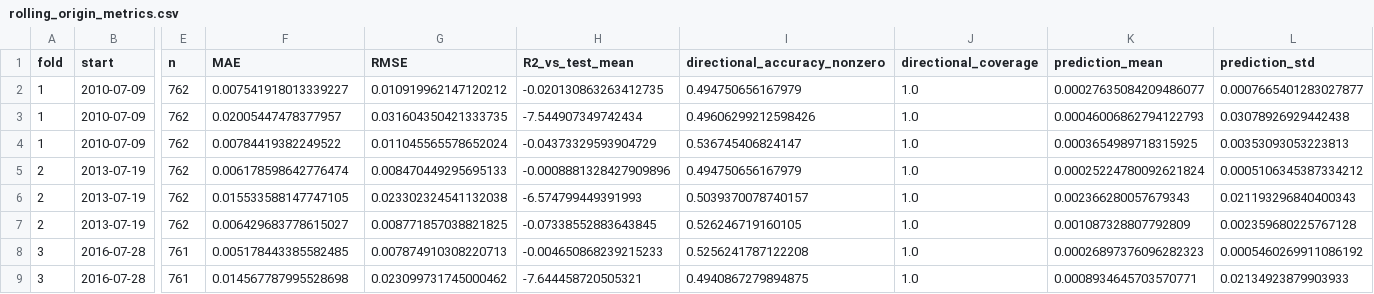
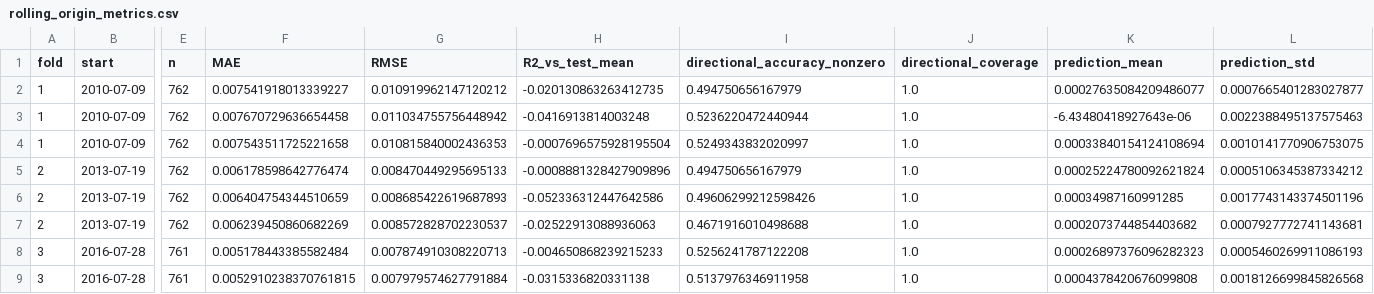
Before and after one commit to AlDSChriSOB/Causality-Aware-Hybrid-Deep-Learning-for-Multivariate-Financial-Time-Series-Forecasting, a CSV file: results/advanced/rolling_origin_metrics.csv, drawn as a sheet; only a part is shown, gaps mark what is left out; the diff covers the shown part only; the diff names each change by its address in the sheet, - before the commit and + after, or states it on an @@ line.

```diff
--- a/results/advanced/rolling_origin_metrics.csv
+++ b/results/advanced/rolling_origin_metrics.csv
-F3 (MAE): 0.02005447478377957
+F3 (MAE): 0.007670729636654458
-G3 (RMSE): 0.031604350421333735
+G3 (RMSE): 0.011034755756448942
-H3 (R2_vs_test_mean): -7.544907349742434
+H3 (R2_vs_test_mean): -0.0416913814003248
-I3 (directional_accuracy_nonzero): 0.49606299212598426
+I3 (directional_accuracy_nonzero): 0.5236220472440944
-K3 (prediction_mean): 0.00046006862794122793
+K3 (prediction_mean): -6.43480418927643e-06
-L3 (prediction_std): 0.03078926929442438
+L3 (prediction_std): 0.0022388495137575463
-F4 (MAE): 0.00784419382249522
+F4 (MAE): 0.007543511725221658
-G4 (RMSE): 0.011045565578652024
+G4 (RMSE): 0.010815840002436353
-H4 (R2_vs_test_mean): -0.04373329593904729
+H4 (R2_vs_test_mean): -0.0007696575928195504
-I4 (directional_accuracy_nonzero): 0.536745406824147
+I4 (directional_accuracy_nonzero): 0.5249343832020997
-K4 (prediction_mean): 0.0003654989718315925
+K4 (prediction_mean): 0.00033840154124108694
-L4 (prediction_std): 0.00353093053223813
+L4 (prediction_std): 0.0010141770906753075
-F6 (MAE): 0.015533588147747105
+F6 (MAE): 0.006404754344510659
-G6 (RMSE): 0.023302324541132038
+G6 (RMSE): 0.008685422619687893
-H6 (R2_vs_test_mean): -6.574799449391993
+H6 (R2_vs_test_mean): -0.052336312447642586
-I6 (directional_accuracy_nonzero): 0.5039370078740157
+I6 (directional_accuracy_nonzero): 0.49606299212598426
-K6 (prediction_mean): 0.002366280057679343
+K6 (prediction_mean): 0.00034987160991285
-L6 (prediction_std): 0.021193296840400343
+L6 (prediction_std): 0.0017743143374501196
-F7 (MAE): 0.006429683778615027
+F7 (MAE): 0.006239450860682269
-G7 (RMSE): 0.008771857038821825
+G7 (RMSE): 0.008572828702230537
-H7 (R2_vs_test_mean): -0.07338552883643845
+H7 (R2_vs_test_mean): -0.02522913088936063
-I7 (directional_accuracy_nonzero): 0.526246719160105
+I7 (directional_accuracy_nonzero): 0.4671916010498688
-K7 (prediction_mean): 0.001087328807792809
+K7 (prediction_mean): 0.0002073744854403682
-L7 (prediction_std): 0.002359680225767128
+L7 (prediction_std): 0.0007927772741143681
-F8 (MAE): 0.005178443385582485
+F8 (MAE): 0.005178443385582484
-L8 (prediction_std): 0.0005460269911086192
+L8 (prediction_std): 0.0005460269911086193
-F9 (MAE): 0.014567787995528698
+F9 (MAE): 0.0052910238370761815
-G9 (RMSE): 0.023099731745000462
+G9 (RMSE): 0.007979574627791884
-H9 (R2_vs_test_mean): -7.644458720505321
+H9 (R2_vs_test_mean): -0.0315336820331138
-I9 (directional_accuracy_nonzero): 0.4940867279894875
+I9 (directional_accuracy_nonzero): 0.5137976346911958
-K9 (prediction_mean): 0.0008934645703570771
+K9 (prediction_mean): 0.0004378420676099808
-L9 (prediction_std): 0.02134923879903933
+L9 (prediction_std): 0.0018126699845826568
```
Also changed, not shown: 34 edited cells elsewhere in this file, results/advanced/regime_metrics.csv, results/advanced/test_metrics.csv, 8 other files.
